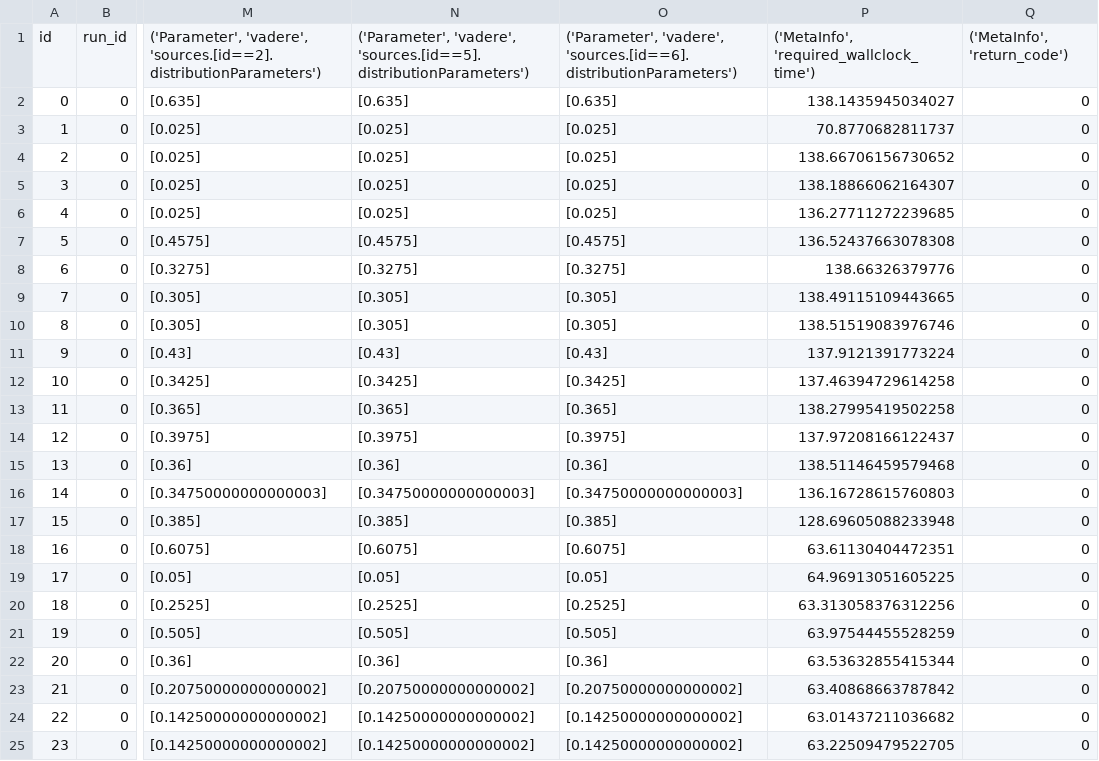
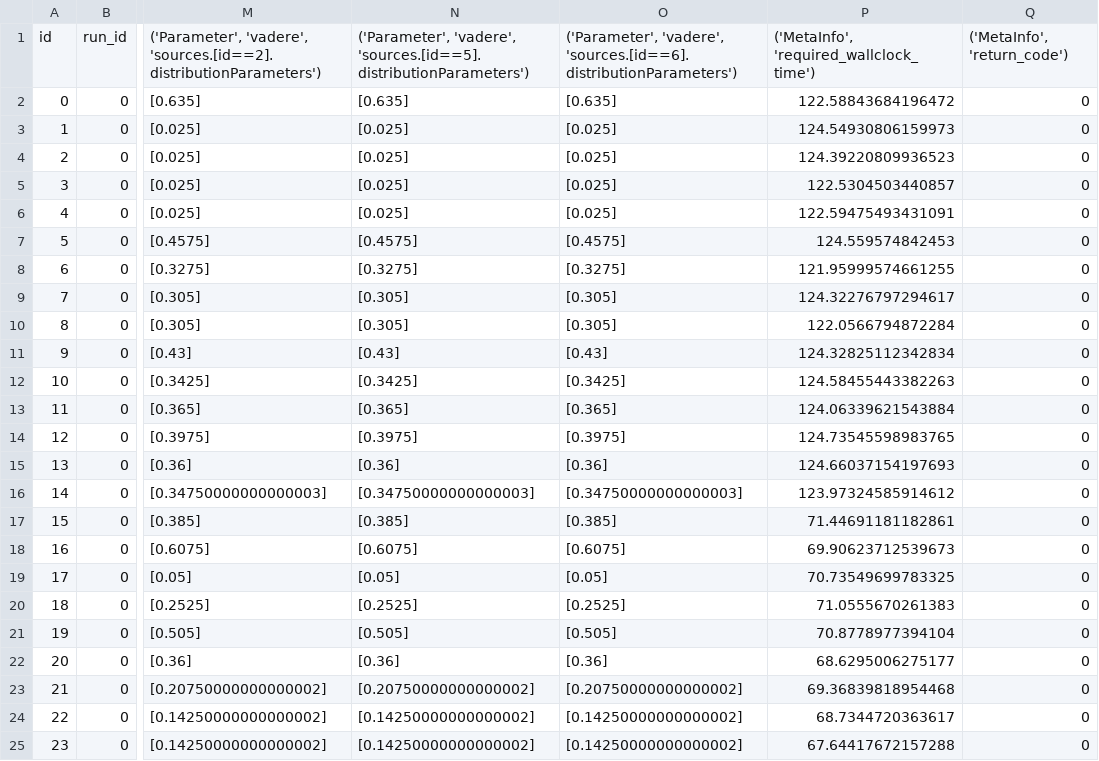
Before and after one commit to pedestrian-dynamics-HM/crownet-uq-analysis, a CSV file: uq/forward_propagation_2/output_obstacle_False_traf_False_df/metainfo.csv, drawn as a sheet; only a part is shown, gaps mark what is left out; the diff names each change by its address in the sheet, - before the commit and + after, or states it on an @@ line.

```diff
--- a/uq/forward_propagation_2/output_obstacle_False_traf_False_df/metainfo.csv
+++ b/uq/forward_propagation_2/output_obstacle_False_traf_False_df/metainfo.csv
-P2: 138.1435945034027
+P2: 122.58843684196472
-P3: 70.8770682811737
+P3: 124.54930806159973
-P4: 138.66706156730652
+P4: 124.39220809936523
-P5: 138.18866062164307
+P5: 122.5304503440857
-P6: 136.27711272239685
+P6: 122.59475493431091
-P7: 136.52437663078308
+P7: 124.559574842453
-P8: 138.66326379776
+P8: 121.95999574661255
-P9: 138.49115109443665
+P9: 124.32276797294617
-P10: 138.51519083976746
+P10: 122.0566794872284
-P11: 137.9121391773224
+P11: 124.32825112342834
-P12: 137.46394729614258
+P12: 124.58455443382263
-P13: 138.27995419502258
+P13: 124.06339621543884
-P14: 137.97208166122437
+P14: 124.73545598983765
-P15: 138.51146459579468
+P15: 124.66037154197693
-P16: 136.16728615760803
+P16: 123.97324585914612
-P17: 128.69605088233948
+P17: 71.44691181182861
-P18: 63.61130404472351
+P18: 69.90623712539673
-P19: 64.96913051605225
+P19: 70.73549699783325
-P20: 63.313058376312256
+P20: 71.0555670261383
-P21: 63.97544455528259
+P21: 70.8778977394104
-P22: 63.53632855415344
+P22: 68.6295006275177
-P23: 63.40868663787842
+P23: 69.36839818954468
-P24: 63.01437211036682
+P24: 68.7344720363617
-P25: 63.22509479522705
+P25: 67.64417672157288
```
Also changed, not shown: uq/forward_propagation_2/output_obstacle_False_traf_True_df/metainfo.csv, uq/forward_propagation_2/output_obstacle_True_traf_False_df/metainfo.csv, 54 other files.
